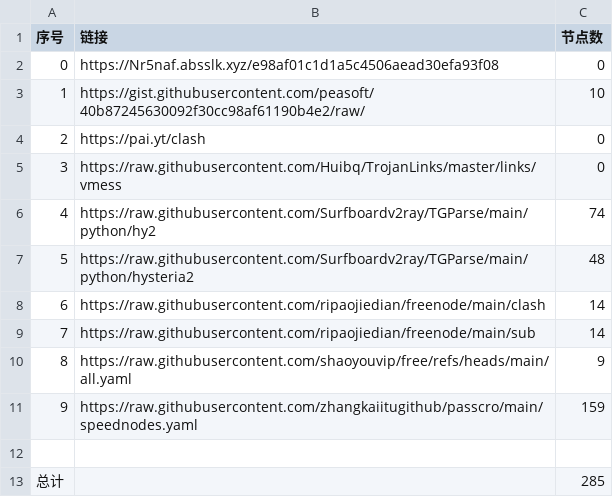
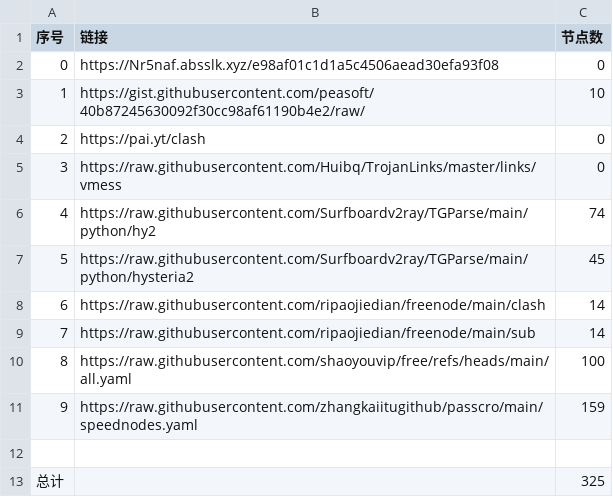
Before and after one commit to hyqzj2000/NoMoreWalls, a CSV file: list_result.csv, drawn as a sheet.

```diff
--- a/list_result.csv
+++ b/list_result.csv
@@ -6,8 +6,8 @@
 4,https://raw.githubusercontent.com/Surfboardv2ray/TGParse/main/python/hy2,74
-5,https://raw.githubusercontent.com/Surfboardv2ray/TGParse/main/python/hysteria2,48
+5,https://raw.githubusercontent.com/Surfboardv2ray/TGParse/main/python/hysteria2,45
 6,https://raw.githubusercontent.com/ripaojiedian/freenode/main/clash,14
 7,https://raw.githubusercontent.com/ripaojiedian/freenode/main/sub,14
-8,https://raw.githubusercontent.com/shaoyouvip/free/refs/heads/main/all.yaml,9
+8,https://raw.githubusercontent.com/shaoyouvip/free/refs/heads/main/all.yaml,100
 9,https://raw.githubusercontent.com/zhangkaiitugithub/passcro/main/speednodes.yaml,159
 
-总计,,285
+总计,,325
```
Also changed, not shown: 20 other files.
